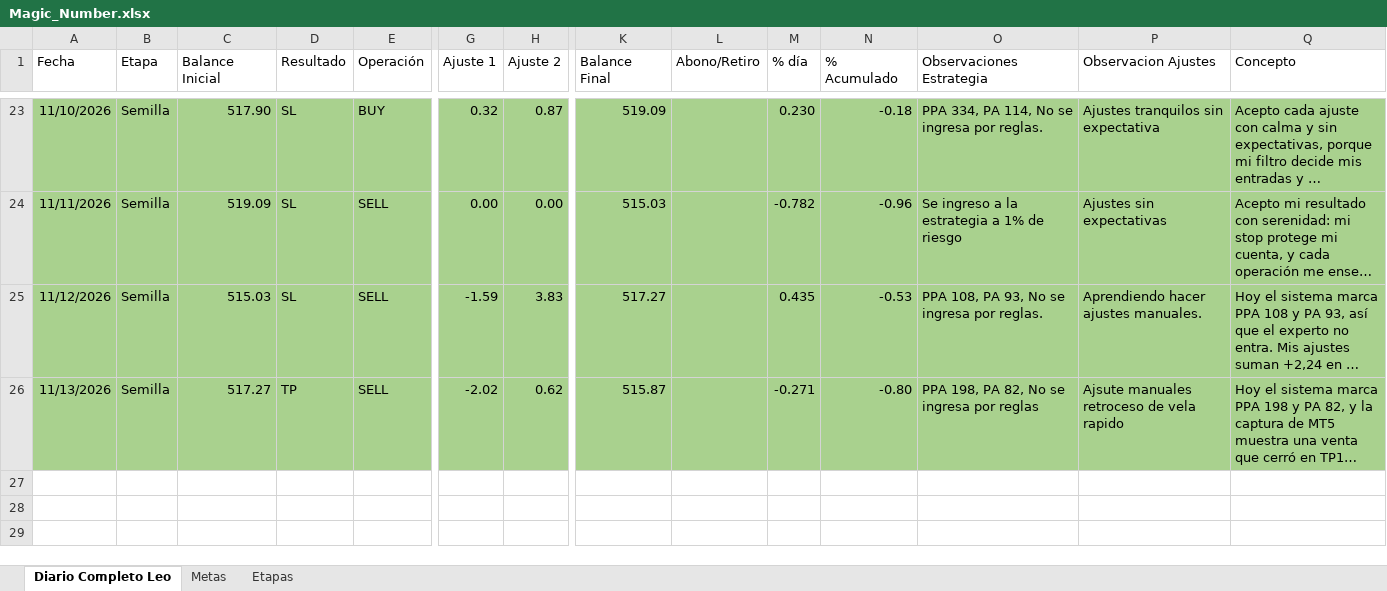
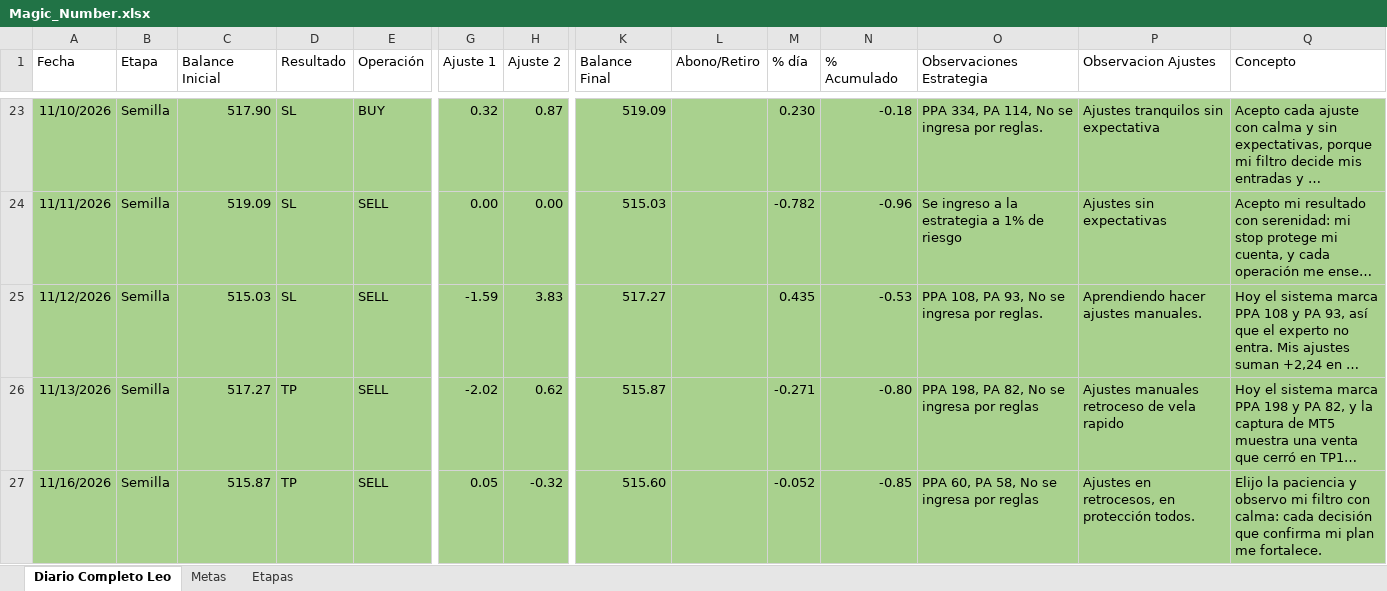
Before and after one commit to LeonArias13/Diario_GODandNasdaq, an Excel workbook: Magic_Number.xlsx, sheet Diario Completo Leo, drawn as a sheet; only a part is shown, gaps mark what is left out; long unchanged cells end in …; values as stored, in another font and other column widths than the file's, no borders; conditional formats and table styles not drawn; rows hold the shown columns only; the diff names each change by its address in the sheet, - before the commit and + after, or states it on an @@ line.

```diff
--- a/Magic_Number.xlsx (sheet Diario Completo Leo)
+++ b/Magic_Number.xlsx (sheet Diario Completo Leo)
-P26 (Observacion Ajustes): Ajsute manuales retroceso de vela rapido
+P26 (Observacion Ajustes): Ajustes manuales retroceso de vela rapido
+row 27: 11/16/2026 | Semilla | 515.87 | TP | SELL | 0.05 | -0.32 | 515.60 |  | -0.052 | -0.85 | PPA 60, PA 58, No se ingresa por reglas | Ajustes en retrocesos, en protección todos. | Elijo la paciencia y observo mi filtro con calma: cada decisión que confirma mi plan me fortalece.
```
Also changed, not shown: 2 other files.
